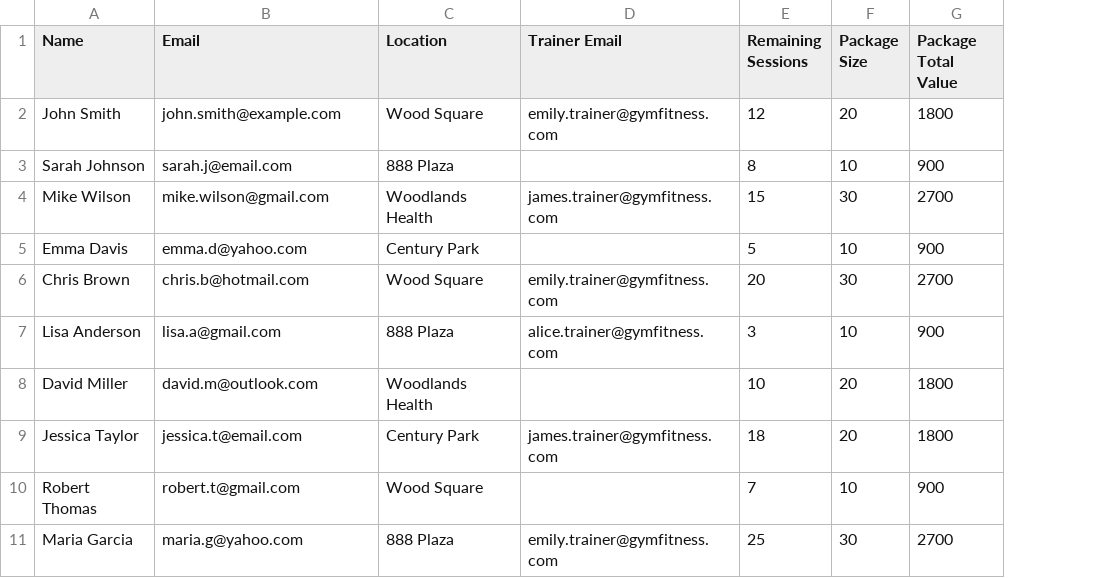
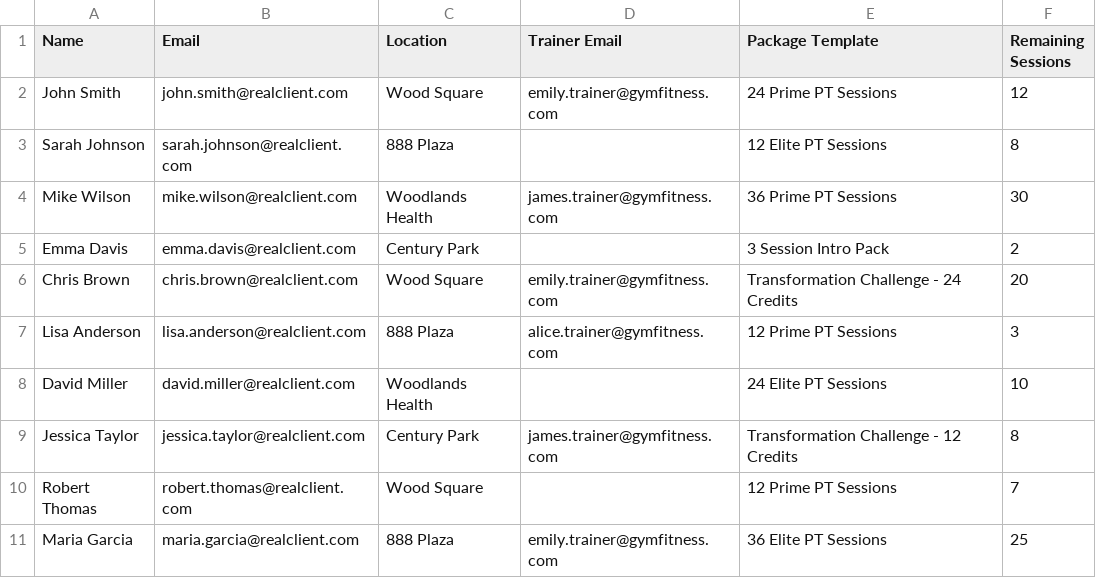
Before and after one commit to noberman/ptSessiontracker, a CSV file: sample-import.csv, drawn as a sheet; removed rows and columns are numbered as before the commit, all else as after; the diff names each change by its address in the sheet, - before the commit and + after, or states it on an @@ line.

```diff
--- a/sample-import.csv
+++ b/sample-import.csv
+column E (Package Template), rows 2-11: 24 Prime PT Sessions | 12 Elite PT Sessions | 36 Prime PT Sessions | 3 Session Intro Pack | Transformation Challenge - 24 Credits | 12 Prime PT Sessions | 24 Elite PT Sessions | Transformation Challenge - 12 Credits | 12 Prime PT Sessions | 36 Elite PT Sessions
-column F (Package Size), rows 2-11: 20 | 10 | 30 | 10 | 30 | 10 | 20 | 20 | 10 | 30
-column G (Package Total Value), rows 2-11: 1800 | 900 | 2700 | 900 | 2700 | 900 | 1800 | 1800 | 900 | 2700
-B2 (Email): john.smith@example.com
+B2 (Email): john.smith@realclient.com
-B3 (Email): sarah.j@email.com
+B3 (Email): sarah.johnson@realclient.com
-B4 (Email): mike.wilson@gmail.com
+B4 (Email): mike.wilson@realclient.com
-F4 (Remaining Sessions): 15
+F4 (Remaining Sessions): 30
-B5 (Email): emma.d@yahoo.com
+B5 (Email): emma.davis@realclient.com
-F5 (Remaining Sessions): 5
+F5 (Remaining Sessions): 2
-B6 (Email): chris.b@hotmail.com
+B6 (Email): chris.brown@realclient.com
-B7 (Email): lisa.a@gmail.com
+B7 (Email): lisa.anderson@realclient.com
-B8 (Email): david.m@outlook.com
+B8 (Email): david.miller@realclient.com
-B9 (Email): jessica.t@email.com
+B9 (Email): jessica.taylor@realclient.com
-F9 (Remaining Sessions): 18
+F9 (Remaining Sessions): 8
-B10 (Email): robert.t@gmail.com
+B10 (Email): robert.thomas@realclient.com
-B11 (Email): maria.g@yahoo.com
+B11 (Email): maria.garcia@realclient.com
```
Also changed, not shown: 4 other files.
